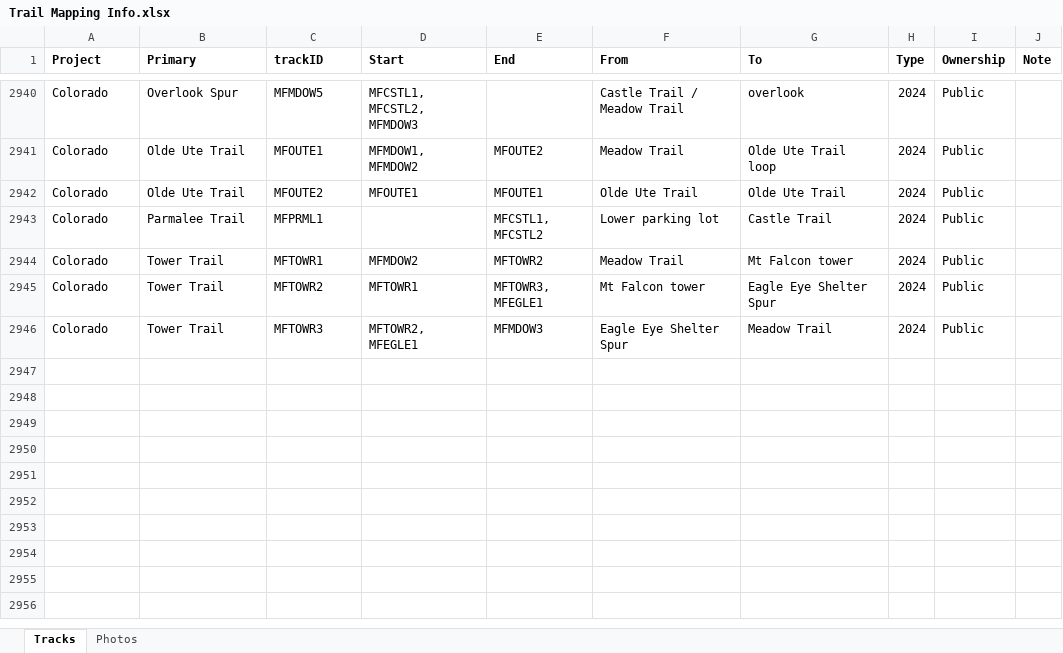
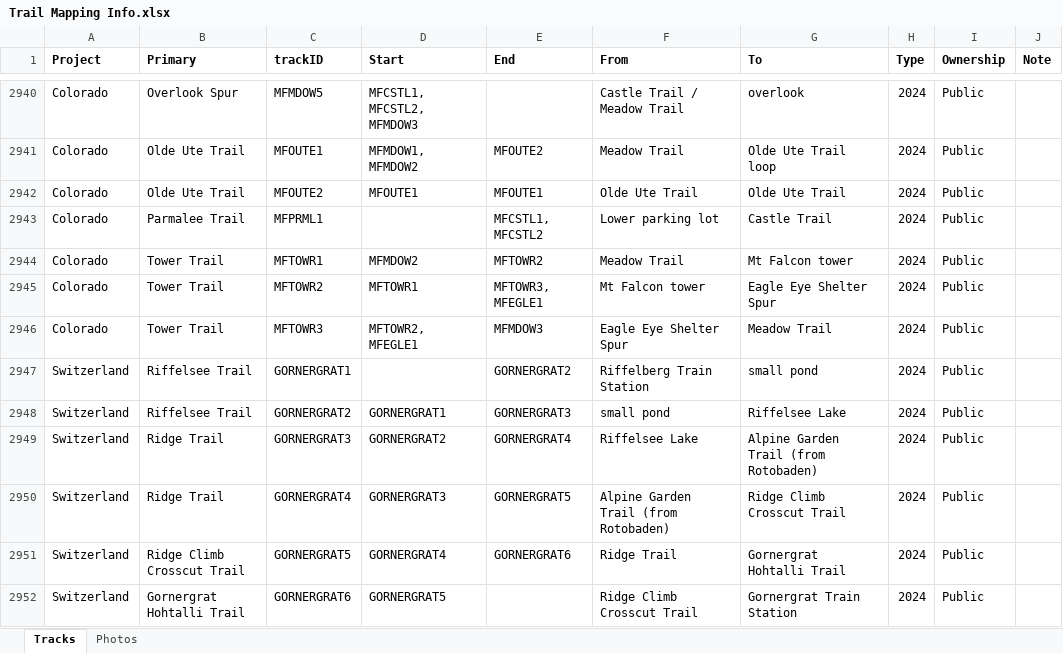
Before and after one commit to droglenc/MAPPING, an Excel workbook: Data/Trail Mapping Info.xlsx, sheet Tracks, drawn as a sheet; only a part is shown, gaps mark what is left out; values as stored, in another font and other column widths than the file's, no borders; the diff names each change by its address in the sheet, - before the commit and + after, or states it on an @@ line.

Commit message:
Starting to Add Switzerland

```diff
--- a/Data/Trail Mapping Info.xlsx (sheet Tracks)
+++ b/Data/Trail Mapping Info.xlsx (sheet Tracks)
+row 2947: Switzerland | Riffelsee Trail | GORNERGRAT1 |  | GORNERGRAT2 | Riffelberg Train Station | small pond | 2024 | Public
+row 2948: Switzerland | Riffelsee Trail | GORNERGRAT2 | GORNERGRAT1 | GORNERGRAT3 | small pond | Riffelsee Lake | 2024 | Public
+row 2949: Switzerland | Ridge Trail | GORNERGRAT3 | GORNERGRAT2 | GORNERGRAT4 | Riffelsee Lake | Alpine Garden Trail (from Rotobaden) | 2024 | Public
+row 2950: Switzerland | Ridge Trail | GORNERGRAT4 | GORNERGRAT3 | GORNERGRAT5 | Alpine Garden Trail (from Rotobaden) | Ridge Climb Crosscut Trail | 2024 | Public
+row 2951: Switzerland | Ridge Climb Crosscut Trail | GORNERGRAT5 | GORNERGRAT4 | GORNERGRAT6 | Ridge Trail | Gornergrat Hohtalli Trail | 2024 | Public
+row 2952: Switzerland | Gornergrat Hohtalli Trail | GORNERGRAT6 | GORNERGRAT5 |  | Ridge Climb Crosscut Trail | Gornergrat Train Station | 2024 | Public
```
Also changed, not shown: sheet Photos, 34 other files.
